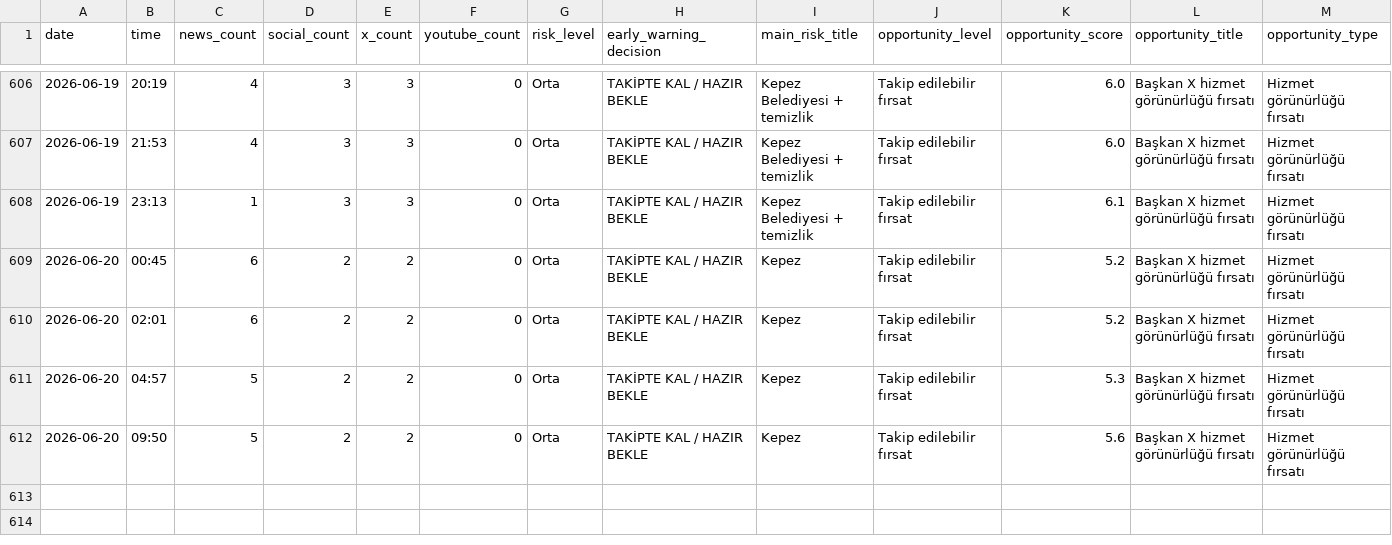
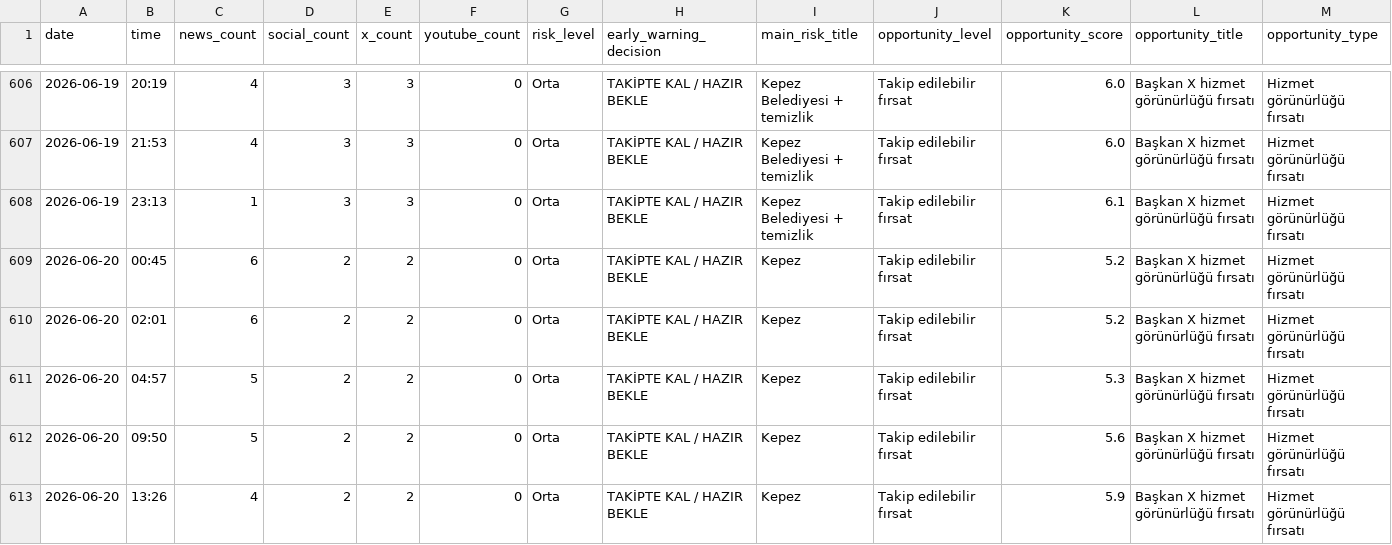
Before and after one commit to korayarhan/dijital-antalya-nabzi, a CSV file: data/archive/daily_decision_log.csv, drawn as a sheet; only a part is shown, gaps mark what is left out; rows hold the shown columns only; the diff names each change by its address in the sheet, - before the commit and + after, or states it on an @@ line.

```diff
--- a/data/archive/daily_decision_log.csv
+++ b/data/archive/daily_decision_log.csv
+row 613: 2026-06-20 | 13:26 | 4 | 2 | 2 | 0 | Orta | TAKİPTE KAL / HAZIR BEKLE | Kepez | Takip edilebilir fırsat | 5.9 | Başkan X hizmet görünürlüğü fırsatı | Hizmet görünürlüğü fırsatı
```
Also changed, not shown: data/auto_social/president_x_posts.csv, data/auto_social/president_x_replies.csv, 11 other files.
